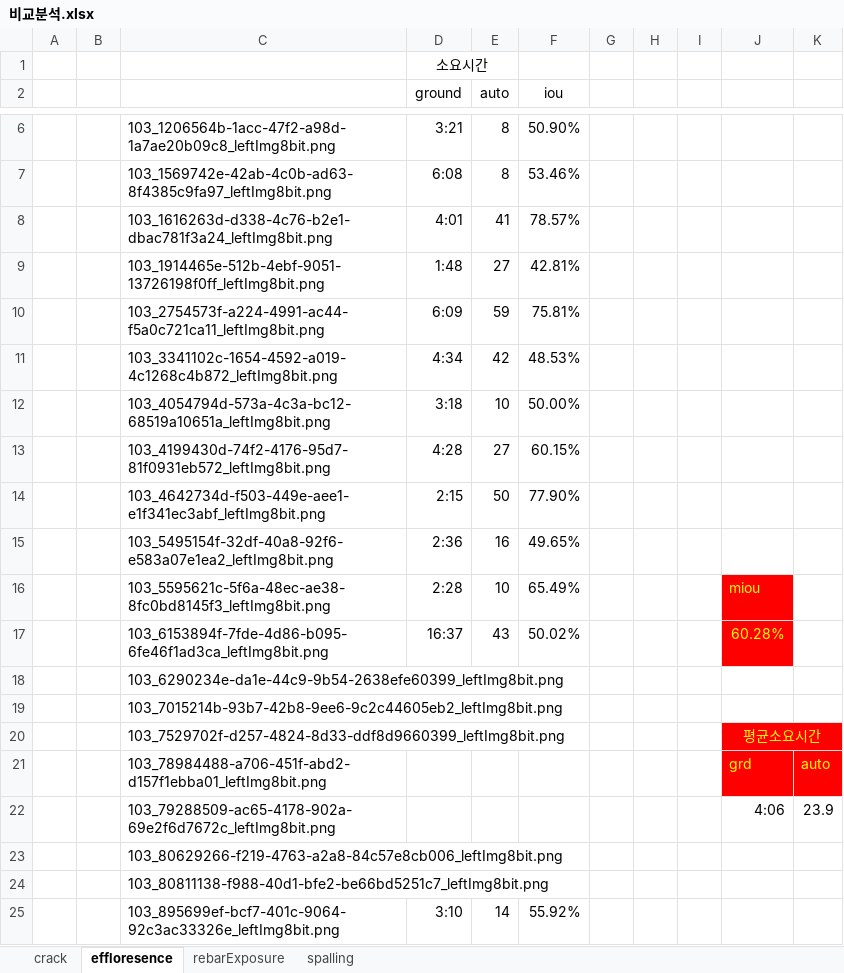
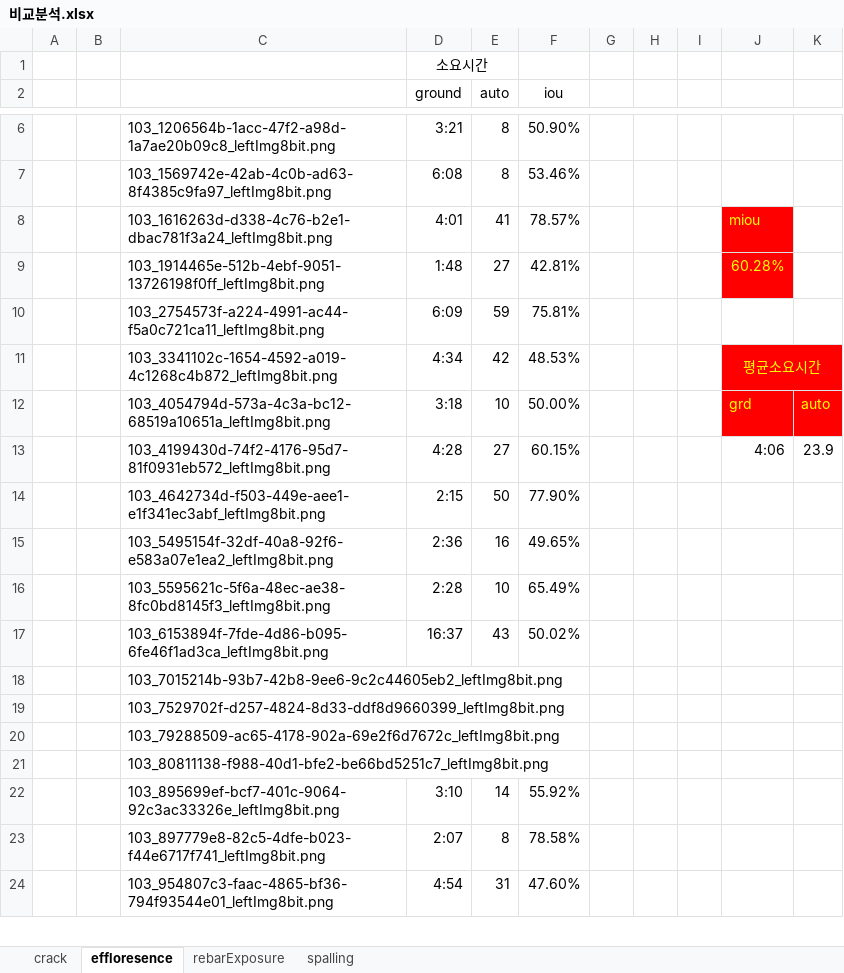
Before and after one commit to HYOJAE15/autolabel_getpoints, an Excel workbook: ExperimentDataset/비교분석.xlsx, sheet effloresence, drawn as a sheet; only a part is shown, gaps mark what is left out; the shorter side is filled out with more unchanged rows; values as stored, in another font and other column widths than the file's, no borders; removed rows and columns are numbered as before the commit, all else as after; the diff names each change by its address in the sheet, - before the commit and + after, or states it on an @@ line.

```diff
--- a/ExperimentDataset/비교분석.xlsx (sheet effloresence)
+++ b/ExperimentDataset/비교분석.xlsx (sheet effloresence)
-J8: (empty)
+J8: miou
-J8:J9 fill: none
+J8:J9 fill: #FF0000
-J9: (empty)
+J9: 60.28%
-J11: (empty)
+J11: 평균소요시간
-J11:K12 fill: none
+J11:K12 fill: #FF0000
+J11:K11 merged
-J12: (empty)
+J12: grd
-K12: (empty)
+K12: auto
-J13: (empty)
+J13: 4:06
-K13: (empty)
+K13: 23.9
-J16: miou
+J16: (empty)
-J16:J17 fill: #FF0000
+J16:J17 fill: none
-J17: 60.28%
+J17: (empty)
-row 18:  |  | 103_6290234e-da1e-44c9-9b54-2638efe60399_leftImg8bit.png
-J19: 평균소요시간
+J19: (empty)
-J19:K19 fill: #FF0000
+J19:K19 fill: none
-J20:K20 merged
-row 21:  |  | 103_78984488-a706-451f-abd2-d157f1ebba01_leftImg8bit.png |  |  |  |  |  |  | grd | auto
-J20: 4:06
+J20: (empty)
-K20: 23.9
+K20: (empty)
-row 23:  |  | 103_80629266-f219-4763-a2a8-84c57e8cb006_leftImg8bit.png
```
Also changed, not shown: sheet spalling, sheet crack, formulas that keep their value, 2 other files.
